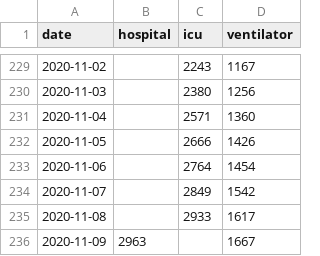
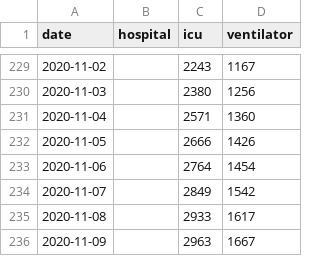
Before and after one commit to chilija92/covid-19-hospital-situation, a CSV file: Data/Germany.csv, drawn as a sheet; only a part is shown, gaps mark what is left out.

```diff
--- a/Data/Germany.csv
+++ b/Data/Germany.csv
@@ -235,2 +235,2 @@ date,hospital,icu,ventilator
 2020-11-08,,2933,1617
-2020-11-09,2963,,1667
+2020-11-09,,2963,1667
```
Also changed, not shown: 1 other file.
